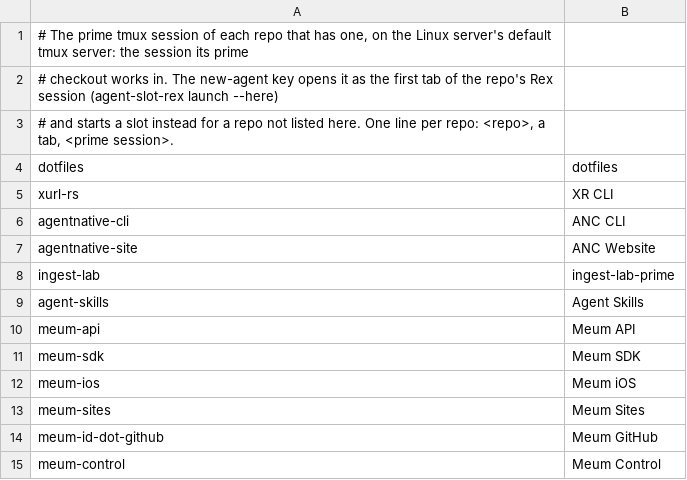
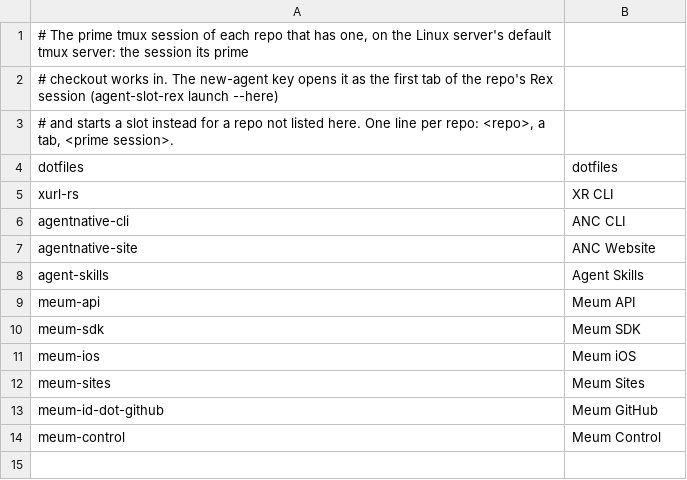
Before and after one commit to brettdavies/dotfiles, a TSV file: config/agent-slot-rex/primes.tsv, drawn as a sheet; the diff names each change by its address in the sheet, - before the commit and + after, or states it on an @@ line.

Commit message:
fix(agent-slot-rex): remove the ingest-lab prime
The ingest-lab repository is deleted from GitHub and its checkout and slot directories are gone, so its line in the prime map named a tmux session that can no longer run. `agent-slot-rex prime ingest-lab` now refuses with the usage error for a repo the map does not name.

```diff
--- a/config/agent-slot-rex/primes.tsv
+++ b/config/agent-slot-rex/primes.tsv
-row 8: ingest-lab | ingest-lab-prime
```
